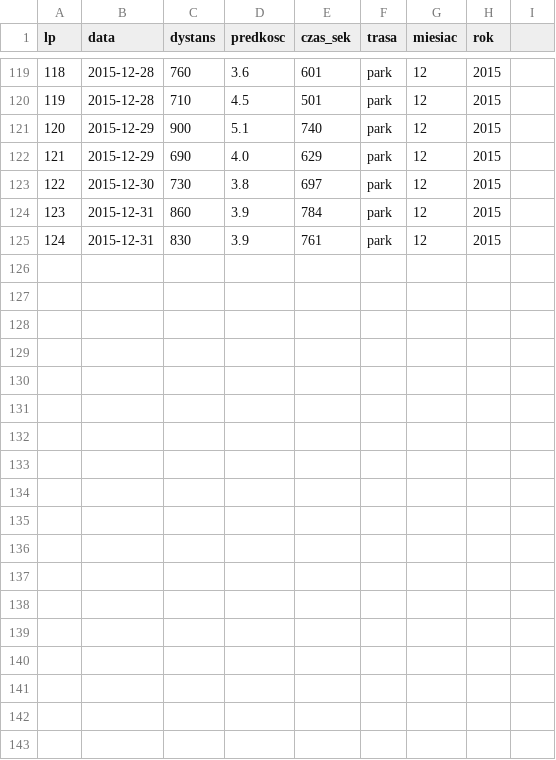
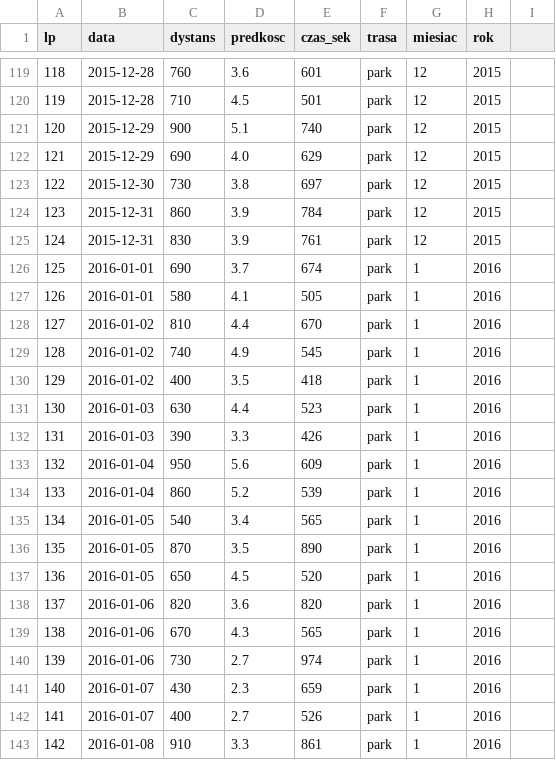
Before and after one commit to andrzejmp/stat01, a CSV file: indi.csv, drawn as a sheet; only a part is shown, gaps mark what is left out; the diff names each change by its address in the sheet, - before the commit and + after, or states it on an @@ line.

Commit message:
Add files via upload

```diff
--- a/indi.csv
+++ b/indi.csv
+row 126: 125 | 2016-01-01 | 690 | 3.7 | 674 | park | 1 | 2016
+row 127: 126 | 2016-01-01 | 580 | 4.1 | 505 | park | 1 | 2016
+row 128: 127 | 2016-01-02 | 810 | 4.4 | 670 | park | 1 | 2016
+row 129: 128 | 2016-01-02 | 740 | 4.9 | 545 | park | 1 | 2016
+row 130: 129 | 2016-01-02 | 400 | 3.5 | 418 | park | 1 | 2016
+row 131: 130 | 2016-01-03 | 630 | 4.4 | 523 | park | 1 | 2016
+row 132: 131 | 2016-01-03 | 390 | 3.3 | 426 | park | 1 | 2016
+row 133: 132 | 2016-01-04 | 950 | 5.6 | 609 | park | 1 | 2016
+row 134: 133 | 2016-01-04 | 860 | 5.2 | 539 | park | 1 | 2016
+row 135: 134 | 2016-01-05 | 540 | 3.4 | 565 | park | 1 | 2016
+row 136: 135 | 2016-01-05 | 870 | 3.5 | 890 | park | 1 | 2016
+row 137: 136 | 2016-01-05 | 650 | 4.5 | 520 | park | 1 | 2016
+row 138: 137 | 2016-01-06 | 820 | 3.6 | 820 | park | 1 | 2016
+row 139: 138 | 2016-01-06 | 670 | 4.3 | 565 | park | 1 | 2016
+row 140: 139 | 2016-01-06 | 730 | 2.7 | 974 | park | 1 | 2016
+row 141: 140 | 2016-01-07 | 430 | 2.3 | 659 | park | 1 | 2016
+row 142: 141 | 2016-01-07 | 400 | 2.7 | 526 | park | 1 | 2016
+row 143: 142 | 2016-01-08 | 910 | 3.3 | 861 | park | 1 | 2016
```
